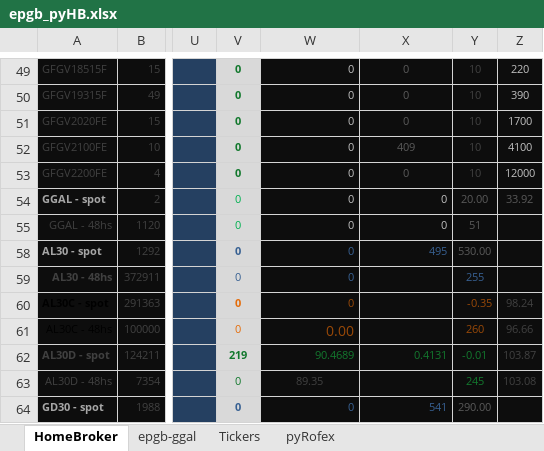
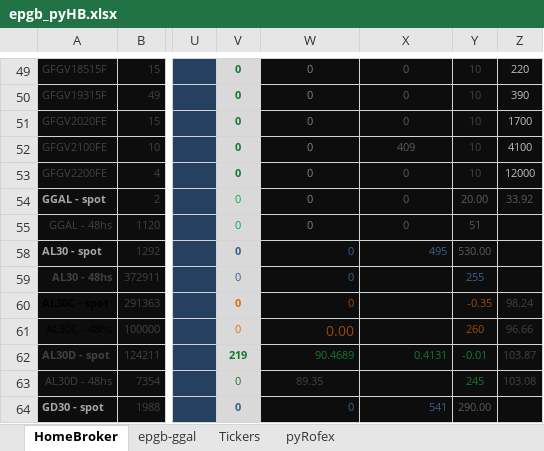
Before and after one commit to piolifl/pyHomeBroker, an Excel workbook: epgb_pyHB.xlsx, sheet HomeBroker, drawn as a sheet; only a part is shown, gaps mark what is left out; values as stored, in another font and other column widths than the file's, no borders; conditional formats not drawn; the diff covers the shown part only; the diff names each change by its address in the sheet, - before the commit and + after, or states it on an @@ line.

```diff
--- a/epgb_pyHB.xlsx (sheet HomeBroker)
+++ b/epgb_pyHB.xlsx (sheet HomeBroker)
-W49:W55 text colour: #BFBFBF
+W49:W55 text colour: #808080
-W49:W53 alignment: right
+W49:W53 alignment: center
-W54:X55 alignment: right
+W54:X55 alignment: center
-X54:X55 text colour: #BFBFBF
+X54:X55 text colour: #595959
```
Also changed, not shown: 4 added rows, 10 edited cells and cell formats elsewhere in this sheet, sheet epgb-ggal, formulas that keep their value, 3 other files.
